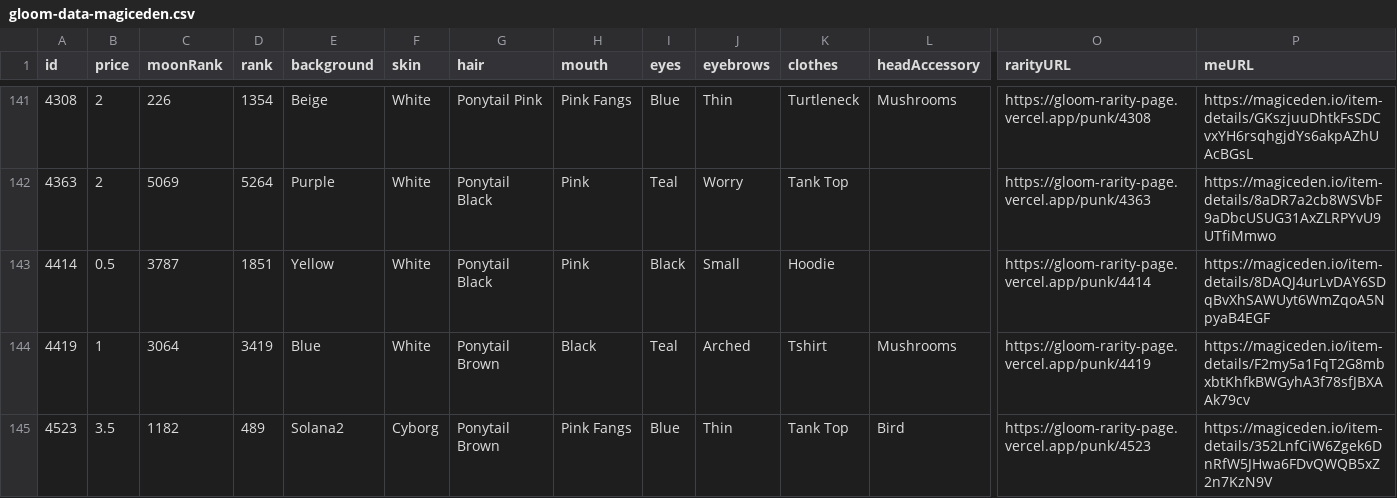
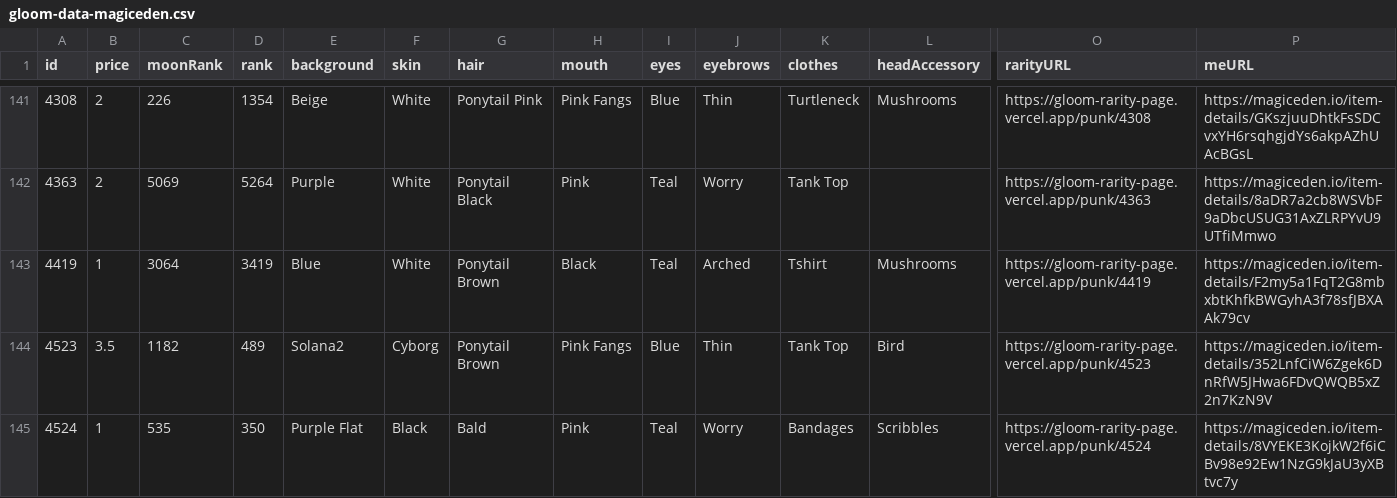
Before and after one commit to braposo/gloom-monitor, a CSV file: gloom-data-magiceden.csv, drawn as a sheet; only a part is shown, gaps mark what is left out; the shorter side is filled out with more unchanged rows; rows hold the shown columns only; the diff names each change by its address in the sheet, - before the commit and + after, or states it on an @@ line.

Commit message:
Flat: latest data (2021-11-23T15:46:16.290Z) {   "date": "2021-11-23T15:46:16.290Z",   "files": [     {       "name": "gloom-data-magiceden.csv",       "deltaBytes": -201,       "source": "https://api-mainnet.magiceden.io/rpc/getListedNFTsByQuery?q=%7B%22%24match%22%3A%7B%22collectionSymbol%22%3A%22gloom_punk_club%22%7D%2C%22%24sort%22%3A%7B%22takerAmount%22%3A1%2C%22createdAt%22%3A-1%7D%7D"     },     {       "name": "gloom-data-solanart.csv",       "deltaBytes": 212,       "source": "https://qzlsklfacc.medianetwork.cloud/nft_for_sale?collection=gloompunk"     },     {       "name": "gloom-picks-solanart.csv",       "deltaBytes": 0,       "source": "https://qzlsklfacc.medianetwork.cloud/nft_for_sale?collection=gloompunk"     }   ] }

```diff
--- a/gloom-data-magiceden.csv
+++ b/gloom-data-magiceden.csv
-row 143: 4414 | 0.5 | 3787 | 1851 | Yellow | White | Ponytail Black | Pink | Black | Small | Hoodie |  | https://gloom-rarity-page.vercel.app/punk/4414 | https://magiceden.io/item-details/8DAQJ4urLvDAY6SDqBvXhSAWUyt6WmZqoA5NpyaB4EGF
```
Also changed, not shown: gloom-data-solanart.csv, gloom-picks-solanart.csv.
